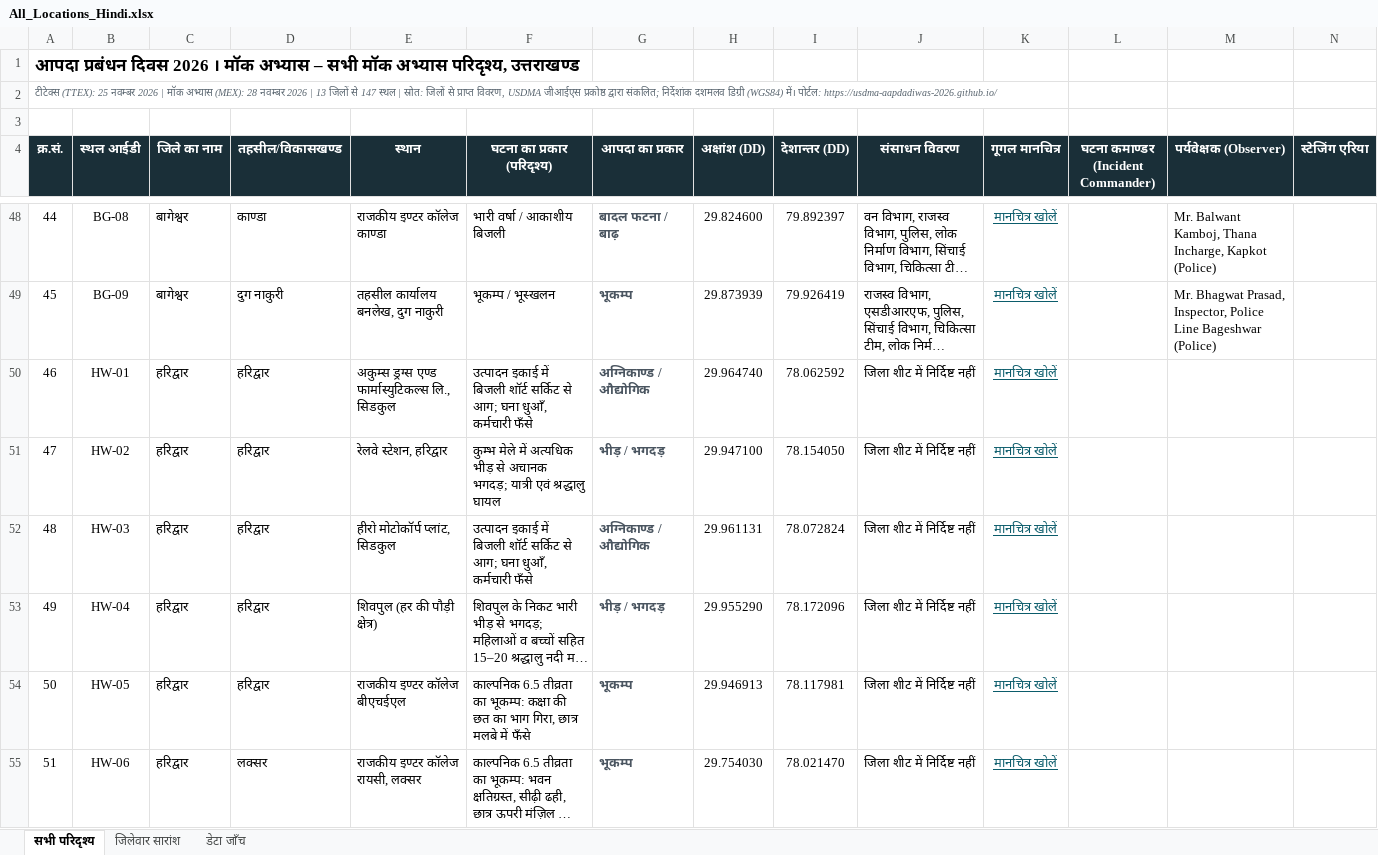
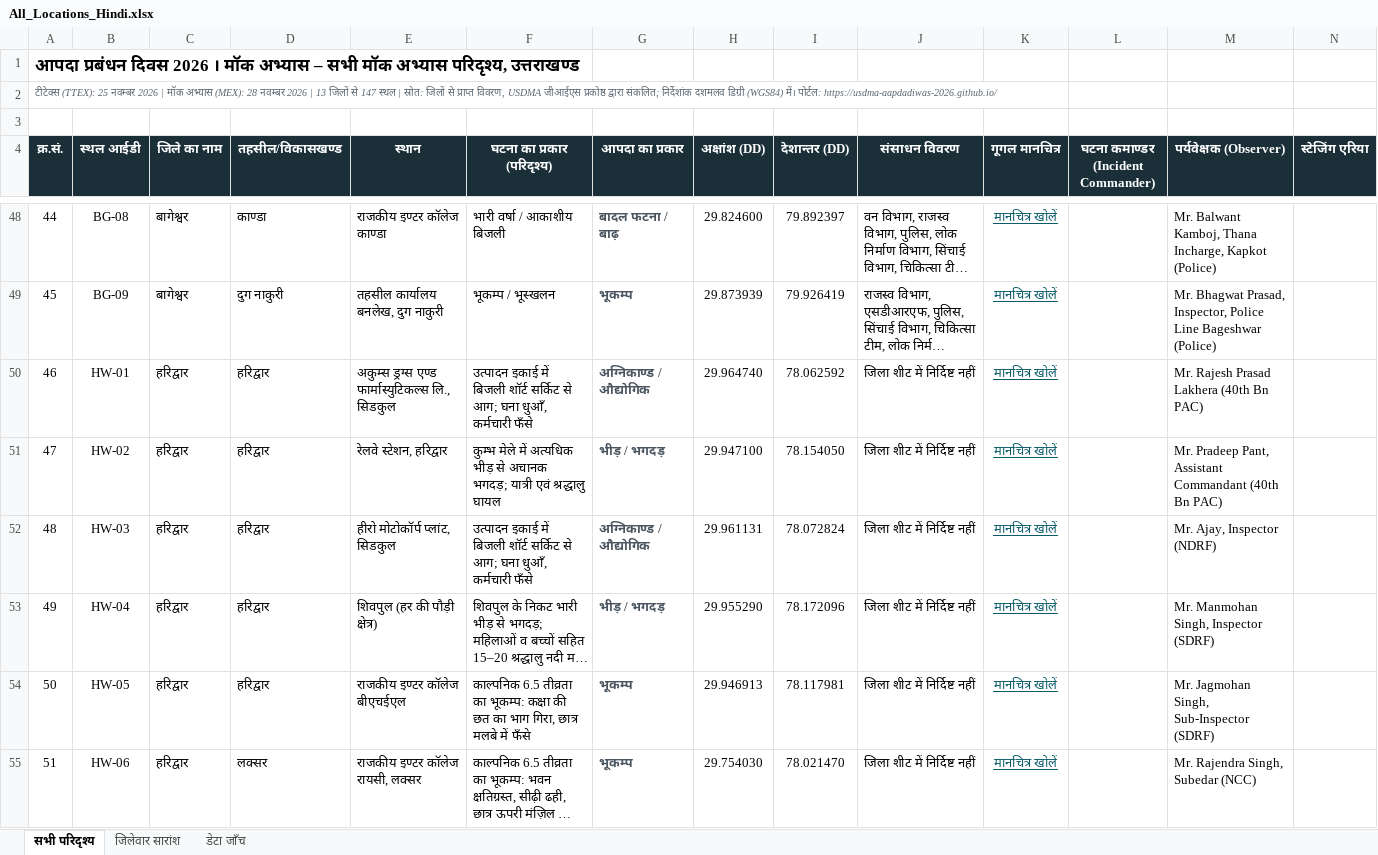
Before and after one commit to usdma-aapdadiwas-2026/usdma-aapdadiwas-2026.github.io, an Excel workbook: All_Locations_Hindi.xlsx, sheet सभी परिदृश्य, drawn as a sheet; only a part is shown, gaps mark what is left out; long unchanged cells end in …; values as stored, in another font and other column widths than the file's, no borders; the diff covers the shown part only; the diff names each change by its address in the sheet, - before the commit and + after, or states it on an @@ line.

```diff
--- a/All_Locations_Hindi.xlsx (sheet सभी परिदृश्य)
+++ b/All_Locations_Hindi.xlsx (sheet सभी परिदृश्य)
-M50 (पर्यवेक्षक (Observer)): (empty)
+M50 (पर्यवेक्षक (Observer)): Mr. Rajesh Prasad Lakhera (40th Bn PAC)
-M51 (पर्यवेक्षक (Observer)): (empty)
+M51 (पर्यवेक्षक (Observer)): Mr. Pradeep Pant, Assistant Commandant (40th Bn PAC)
-M52 (पर्यवेक्षक (Observer)): (empty)
+M52 (पर्यवेक्षक (Observer)): Mr. Ajay, Inspector (NDRF)
-M53 (पर्यवेक्षक (Observer)): (empty)
+M53 (पर्यवेक्षक (Observer)): Mr. Manmohan Singh, Inspector (SDRF)
-M54 (पर्यवेक्षक (Observer)): (empty)
+M54 (पर्यवेक्षक (Observer)): Mr. Jagmohan Singh, Sub-Inspector (SDRF)
-M55 (पर्यवेक्षक (Observer)): (empty)
+M55 (पर्यवेक्षक (Observer)): Mr. Rajendra Singh, Subedar (NCC)
```
Also changed, not shown: 88 edited cells elsewhere in this sheet, sheet डेटा जाँच, All_Locations.xlsx, 2 other files.
